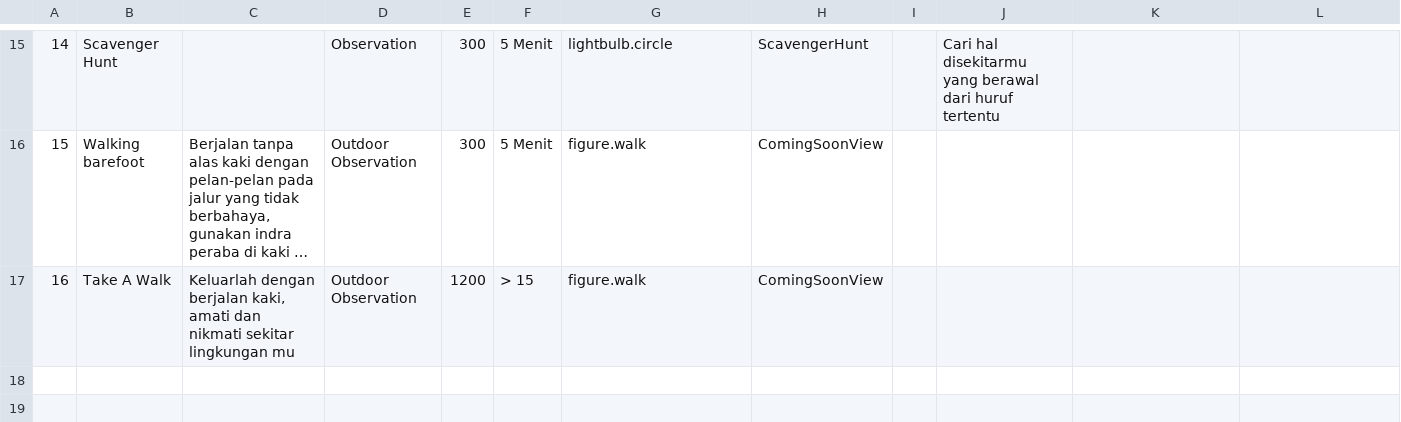
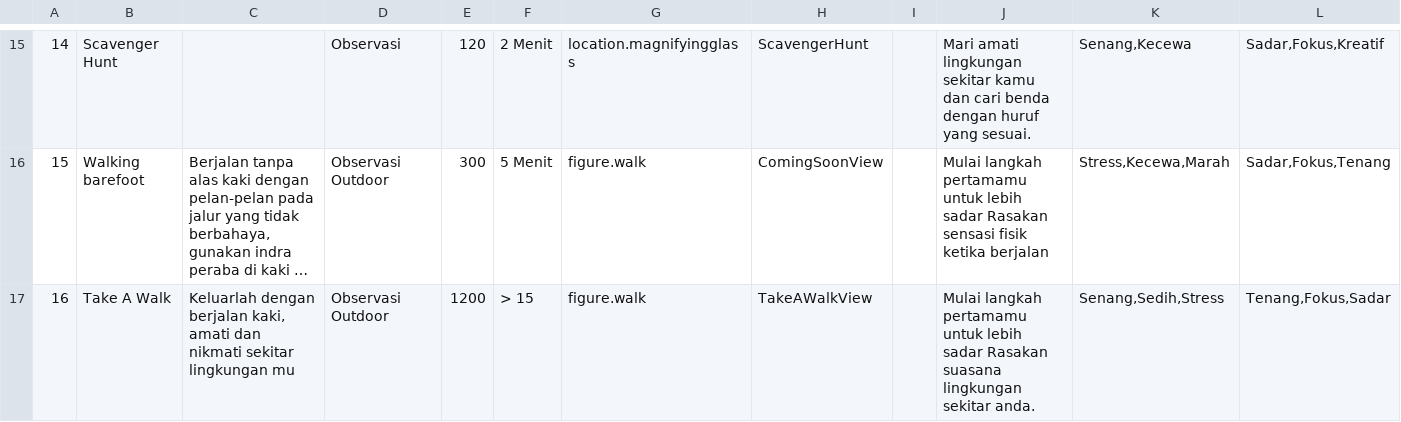
Before and after one commit to vincalaudia/MC3_Myndful_2.0, a CSV file: MC2-Mindful-App/activities.csv, drawn as a sheet; only a part is shown, gaps mark what is left out; long unchanged cells end in …; the diff covers the shown part only; the diff names each change by its address in the sheet, - before the commit and + after, or states it on an @@ line.

Commit message:
update Activities data in CSV, make gratitudelist, intentionsetting, morningpages, and detail views and change from activityDescription to howTo

```diff
--- a/MC2-Mindful-App/activities.csv
+++ b/MC2-Mindful-App/activities.csv
-D15: Observation
+D15: Observasi
-E15: 300
+E15: 120
-F15: 5 Menit
+F15: 2 Menit
-G15: lightbulb.circle
+G15: location.magnifyingglass
-J15: Cari hal disekitarmu yang berawal dari huruf tertentu
+J15: Mari amati lingkungan sekitar kamu dan cari benda dengan huruf yang sesuai.
-K15: (empty)
+K15: Senang,Kecewa
-L15: (empty)
+L15: Sadar,Fokus,Kreatif
-D16:D17: Outdoor Observation
+D16:D17: Observasi Outdoor
-J16: (empty)
+J16: Mulai langkah pertamamu untuk lebih sadar Rasakan sensasi fisik ketika berjalan
-K16: (empty)
+K16: Stress,Kecewa,Marah
-L16: (empty)
+L16: Sadar,Fokus,Tenang
-H17: ComingSoonView
+H17: TakeAWalkView
-J17: (empty)
+J17: Mulai langkah pertamamu untuk lebih sadar Rasakan suasana lingkungan sekitar anda.
-K17: (empty)
+K17: Senang,Sedih,Stress
-L17: (empty)
+L17: Tenang,Fokus,Sadar
```
Also changed, not shown: 65 edited cells elsewhere in this file, 30 other files.
